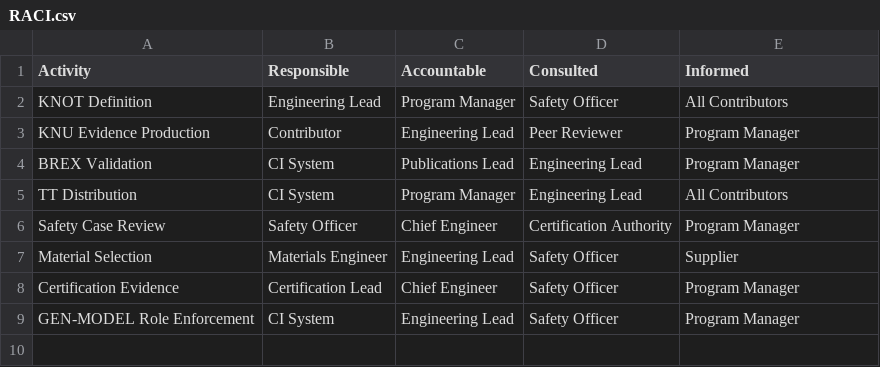
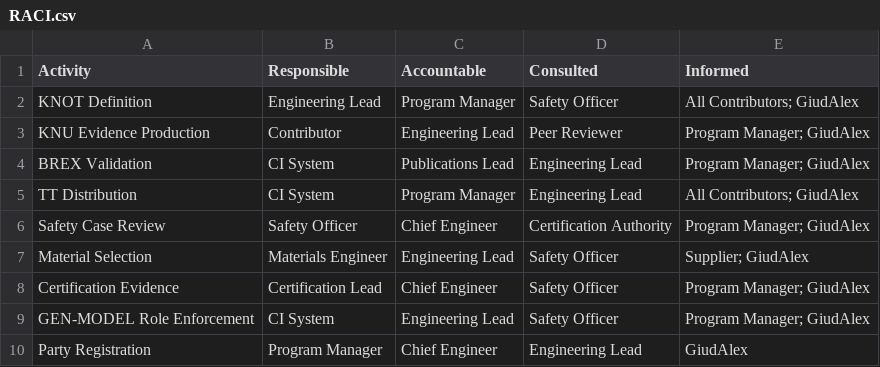
Before and after one commit to AmedeoPelliccia/aircraftmodel, a CSV file: SSOT/LC01_PROBLEM_STATEMENT/RACI.csv, drawn as a sheet.

```diff
--- a/SSOT/LC01_PROBLEM_STATEMENT/RACI.csv
+++ b/SSOT/LC01_PROBLEM_STATEMENT/RACI.csv
@@ -1,9 +1,10 @@
 Activity,Responsible,Accountable,Consulted,Informed
-KNOT Definition,Engineering Lead,Program Manager,Safety Officer,All Contributors
-KNU Evidence Production,Contributor,Engineering Lead,Peer Reviewer,Program Manager
-BREX Validation,CI System,Publications Lead,Engineering Lead,Program Manager
-TT Distribution,CI System,Program Manager,Engineering Lead,All Contributors
-Safety Case Review,Safety Officer,Chief Engineer,Certification Authority,Program Manager
-Material Selection,Materials Engineer,Engineering Lead,Safety Officer,Supplier
-Certification Evidence,Certification Lead,Chief Engineer,Safety Officer,Program Manager
-GEN-MODEL Role Enforcement,CI System,Engineering Lead,Safety Officer,Program Manager
+KNOT Definition,Engineering Lead,Program Manager,Safety Officer,All Contributors; GiudAlex
+KNU Evidence Production,Contributor,Engineering Lead,Peer Reviewer,Program Manager; GiudAlex
+BREX Validation,CI System,Publications Lead,Engineering Lead,Program Manager; GiudAlex
+TT Distribution,CI System,Program Manager,Engineering Lead,All Contributors; GiudAlex
+Safety Case Review,Safety Officer,Chief Engineer,Certification Authority,Program Manager; GiudAlex
+Material Selection,Materials Engineer,Engineering Lead,Safety Officer,Supplier; GiudAlex
+Certification Evidence,Certification Lead,Chief Engineer,Safety Officer,Program Manager; GiudAlex
+GEN-MODEL Role Enforcement,CI System,Engineering Lead,Safety Officer,Program Manager; GiudAlex
+Party Registration,Program Manager,Chief Engineer,Engineering Lead,GiudAlex
```
Also changed, not shown: 3 other files.
